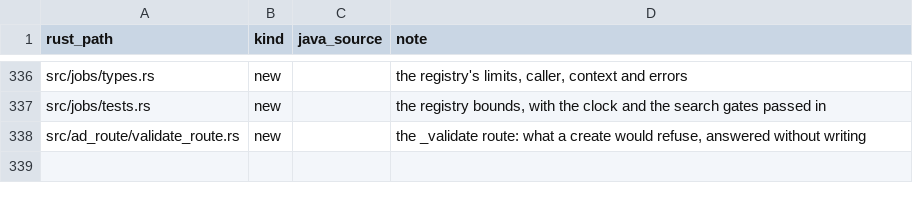
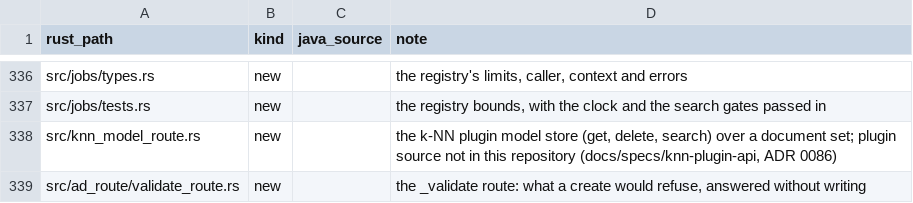
Before and after one commit to huyz0/opensearch-serverless, a TSV file: crates/node/port-map.tsv, drawn as a sheet; only a part is shown, gaps mark what is left out; the diff names each change by its address in the sheet, - before the commit and + after, or states it on an @@ line.

```diff
--- a/crates/node/port-map.tsv
+++ b/crates/node/port-map.tsv
+row 338: src/knn_model_route.rs | new |  | the k-NN plugin model store (get, delete, search) over a document set; plugin source not in this repository (docs/specs/knn-plugin-api, ADR 0086)
```
Also changed, not shown: 11 other files.
